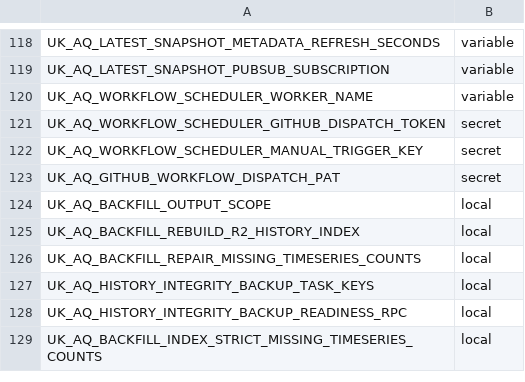
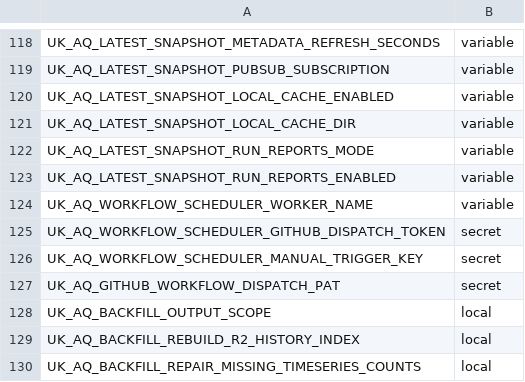
Before and after one commit to TEST-uk-aq/uk-aq-ops, a CSV file: config/uk_aq_github_env_targets.csv, drawn as a sheet; only a part is shown, gaps mark what is left out; the shorter side is filled out with more unchanged rows.

Commit message:
update latest_snapshot

```diff
--- a/config/uk_aq_github_env_targets.csv
+++ b/config/uk_aq_github_env_targets.csv
@@ -119,2 +119,6 @@ UK_AQ_LATEST_SNAPSHOT_METADATA_REFRESH_SECONDS,variable
 UK_AQ_LATEST_SNAPSHOT_PUBSUB_SUBSCRIPTION,variable
+UK_AQ_LATEST_SNAPSHOT_LOCAL_CACHE_ENABLED,variable
+UK_AQ_LATEST_SNAPSHOT_LOCAL_CACHE_DIR,variable
+UK_AQ_LATEST_SNAPSHOT_RUN_REPORTS_MODE,variable
+UK_AQ_LATEST_SNAPSHOT_RUN_REPORTS_ENABLED,variable
 UK_AQ_WORKFLOW_SCHEDULER_WORKER_NAME,variable
```
Also changed, not shown: 7 other files.
